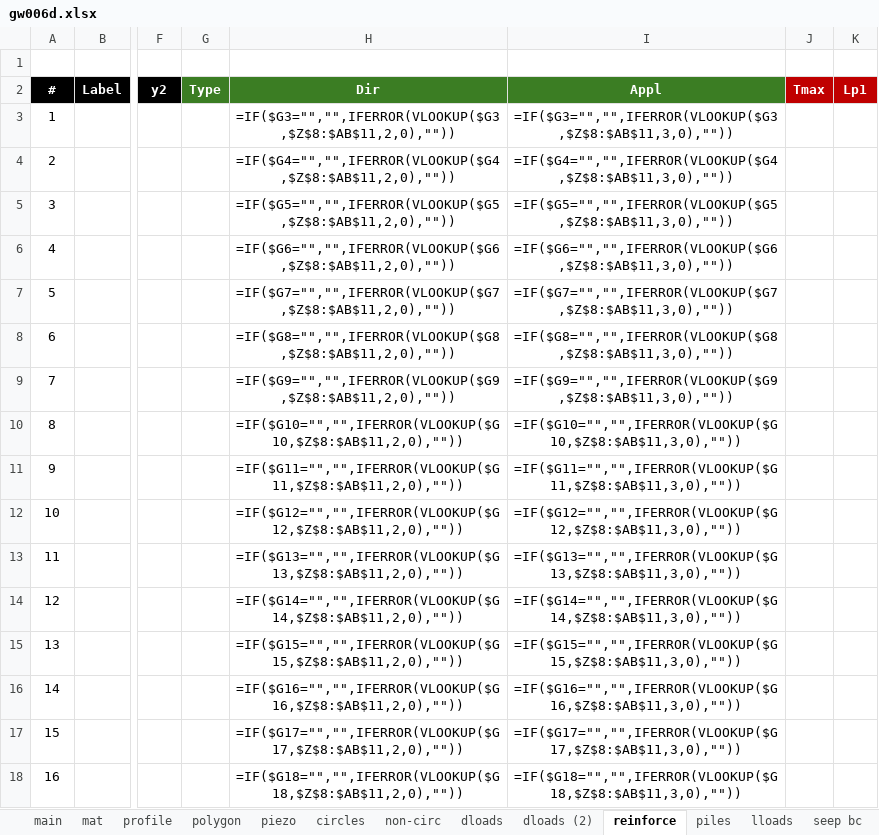
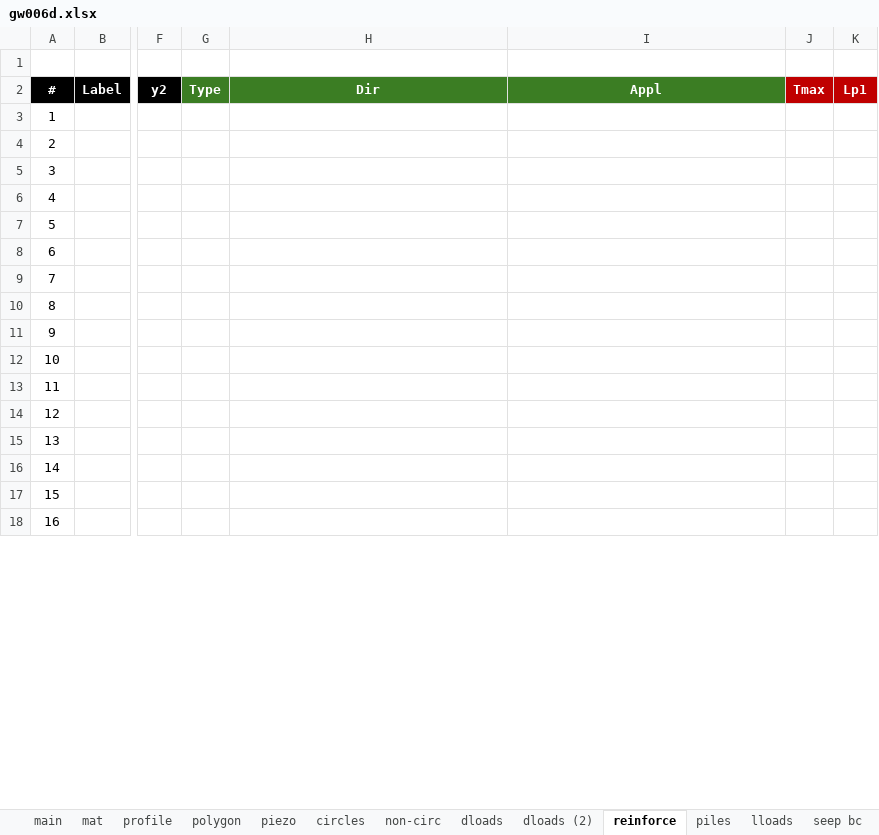
Before and after one commit to njones61/xslope, an Excel workbook: docs/verification/files/rocscience_gw/gw006d.xlsx, sheet reinforce, drawn as a sheet; only a part is shown, gaps mark what is left out; values as stored, in another font and other column widths than the file's, no borders; formulas without a stored value are shown as written; charts and pictures not drawn; the diff covers the shown part only; the diff names each change by its address in the sheet, - before the commit and + after, or states it on an @@ line.

```diff
--- a/docs/verification/files/rocscience_gw/gw006d.xlsx (sheet reinforce)
+++ b/docs/verification/files/rocscience_gw/gw006d.xlsx (sheet reinforce)
-H3: =IF($G3="","",IFERROR(VLOOKUP($G3,$Z$8:$AB$11,2,0),""))
+H3: (empty)
-I3: =IF($G3="","",IFERROR(VLOOKUP($G3,$Z$8:$AB$11,3,0),""))
+I3: (empty)
-H4: =IF($G4="","",IFERROR(VLOOKUP($G4,$Z$8:$AB$11,2,0),""))
+H4: (empty)
-I4: =IF($G4="","",IFERROR(VLOOKUP($G4,$Z$8:$AB$11,3,0),""))
+I4: (empty)
-H5: =IF($G5="","",IFERROR(VLOOKUP($G5,$Z$8:$AB$11,2,0),""))
+H5: (empty)
-I5: =IF($G5="","",IFERROR(VLOOKUP($G5,$Z$8:$AB$11,3,0),""))
+I5: (empty)
-H6: =IF($G6="","",IFERROR(VLOOKUP($G6,$Z$8:$AB$11,2,0),""))
+H6: (empty)
-I6: =IF($G6="","",IFERROR(VLOOKUP($G6,$Z$8:$AB$11,3,0),""))
+I6: (empty)
-H7: =IF($G7="","",IFERROR(VLOOKUP($G7,$Z$8:$AB$11,2,0),""))
+H7: (empty)
-I7: =IF($G7="","",IFERROR(VLOOKUP($G7,$Z$8:$AB$11,3,0),""))
+I7: (empty)
-H8: =IF($G8="","",IFERROR(VLOOKUP($G8,$Z$8:$AB$11,2,0),""))
+H8: (empty)
-I8: =IF($G8="","",IFERROR(VLOOKUP($G8,$Z$8:$AB$11,3,0),""))
+I8: (empty)
-H9: =IF($G9="","",IFERROR(VLOOKUP($G9,$Z$8:$AB$11,2,0),""))
+H9: (empty)
-I9: =IF($G9="","",IFERROR(VLOOKUP($G9,$Z$8:$AB$11,3,0),""))
+I9: (empty)
-H10: =IF($G10="","",IFERROR(VLOOKUP($G10,$Z$8:$AB$11,2,0),""))
+H10: (empty)
-I10: =IF($G10="","",IFERROR(VLOOKUP($G10,$Z$8:$AB$11,3,0),""))
+I10: (empty)
-H11: =IF($G11="","",IFERROR(VLOOKUP($G11,$Z$8:$AB$11,2,0),""))
+H11: (empty)
-I11: =IF($G11="","",IFERROR(VLOOKUP($G11,$Z$8:$AB$11,3,0),""))
+I11: (empty)
-H12: =IF($G12="","",IFERROR(VLOOKUP($G12,$Z$8:$AB$11,2,0),""))
+H12: (empty)
-I12: =IF($G12="","",IFERROR(VLOOKUP($G12,$Z$8:$AB$11,3,0),""))
+I12: (empty)
-H13: =IF($G13="","",IFERROR(VLOOKUP($G13,$Z$8:$AB$11,2,0),""))
+H13: (empty)
-I13: =IF($G13="","",IFERROR(VLOOKUP($G13,$Z$8:$AB$11,3,0),""))
+I13: (empty)
-H14: =IF($G14="","",IFERROR(VLOOKUP($G14,$Z$8:$AB$11,2,0),""))
+H14: (empty)
-I14: =IF($G14="","",IFERROR(VLOOKUP($G14,$Z$8:$AB$11,3,0),""))
+I14: (empty)
-H15: =IF($G15="","",IFERROR(VLOOKUP($G15,$Z$8:$AB$11,2,0),""))
+H15: (empty)
-I15: =IF($G15="","",IFERROR(VLOOKUP($G15,$Z$8:$AB$11,3,0),""))
+I15: (empty)
-H16: =IF($G16="","",IFERROR(VLOOKUP($G16,$Z$8:$AB$11,2,0),""))
+H16: (empty)
-I16: =IF($G16="","",IFERROR(VLOOKUP($G16,$Z$8:$AB$11,3,0),""))
+I16: (empty)
-H17: =IF($G17="","",IFERROR(VLOOKUP($G17,$Z$8:$AB$11,2,0),""))
+H17: (empty)
-I17: =IF($G17="","",IFERROR(VLOOKUP($G17,$Z$8:$AB$11,3,0),""))
+I17: (empty)
-H18: =IF($G18="","",IFERROR(VLOOKUP($G18,$Z$8:$AB$11,2,0),""))
+H18: (empty)
-I18: =IF($G18="","",IFERROR(VLOOKUP($G18,$Z$8:$AB$11,3,0),""))
+I18: (empty)
```
Also changed, not shown: 8 edited cells elsewhere in this sheet, sheet profile, sheet polygon, sheet piles, sheet main, sheet dloads (2), sheet dloads, charts or pictures, docs/verification/files/rocscience_gw/gw005.xlsx, docs/verification/files/rocscience_gw/gw006a.xlsx, 53 other files.
